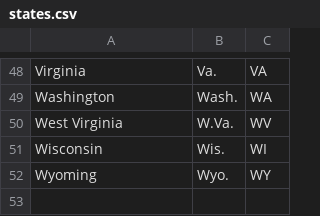
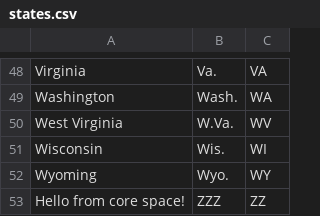
Before and after one commit to dimitriratkovitch/cloud-cap-hdbsynonyms, a CSV file: db/src/loads/states.csv (was db_comm/src/loads/states.csv), drawn as a sheet; only a part is shown, gaps mark what is left out.

```diff
--- a/db_comm/src/loads/states.csv
+++ b/db/src/loads/states.csv
@@ -52 +52,2 @@
 "Wyoming","Wyo.","WY"
+"Hello from core space!","ZZZ","ZZ"
```
Also changed, not shown: 39 other files.
